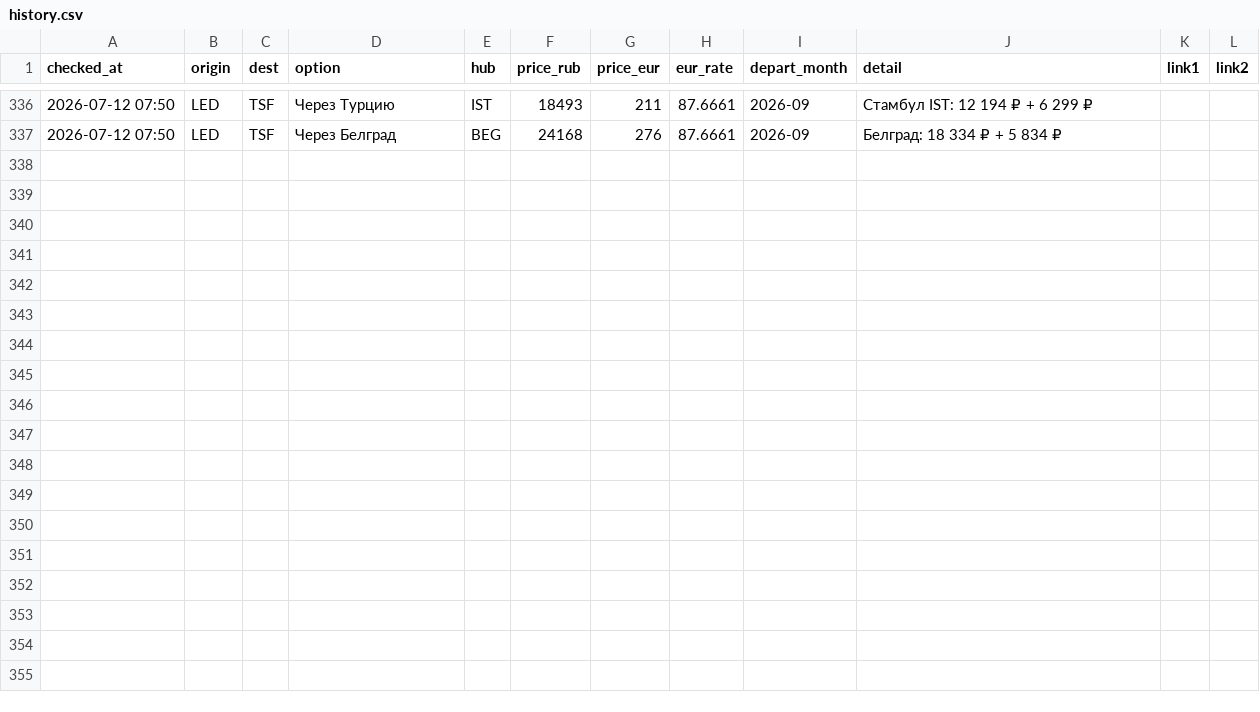
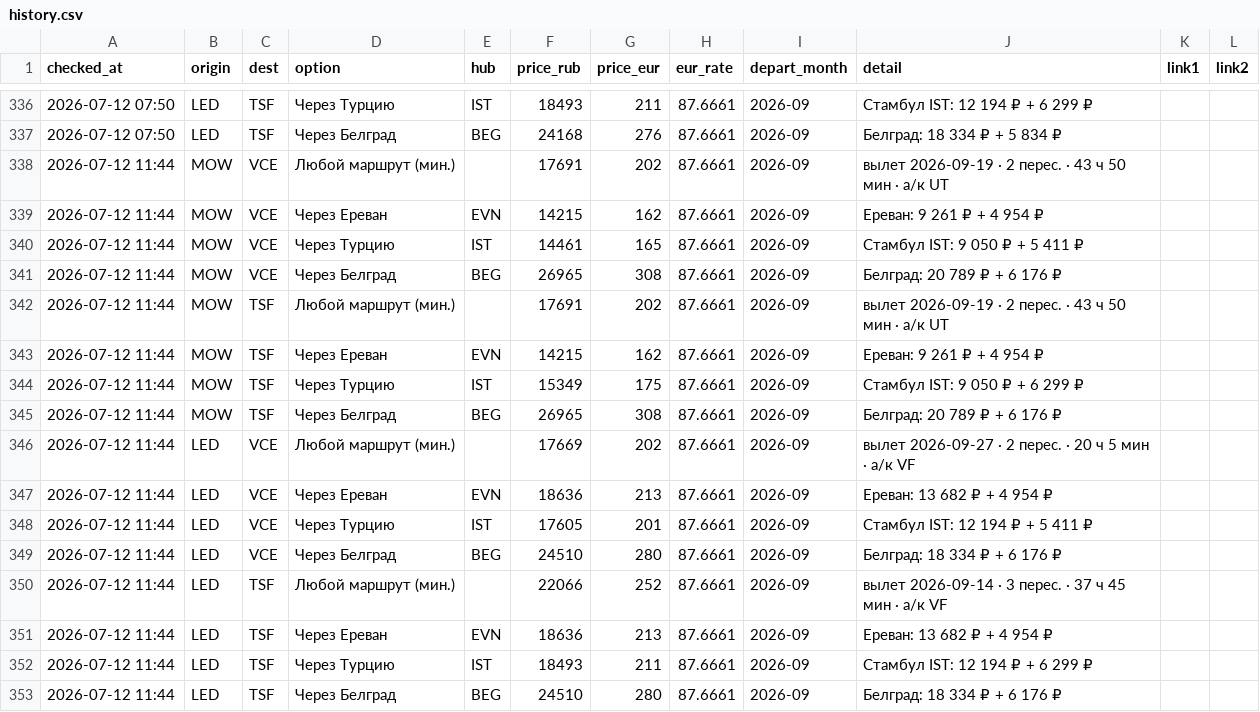
Before and after one commit to timidlia/flyit, a CSV file: data/history.csv, drawn as a sheet; only a part is shown, gaps mark what is left out.

```diff
--- a/data/history.csv
+++ b/data/history.csv
@@ -337 +337,17 @@ checked_at,origin,dest,option,hub,price_rub,price_eur,eur_rate,depart_month,deta
 2026-07-12 07:50,LED,TSF,Через Белград,BEG,24168,276,87.6661,2026-09,Белград: 18 334 ₽ + 5 834 ₽,,
+2026-07-12 11:44,MOW,VCE,Любой маршрут (мин.),,17691,202,87.6661,2026-09,вылет 2026-09-19 · 2 перес. · 43 ч 50 мин · a/к UT,,
+2026-07-12 11:44,MOW,VCE,Через Ереван,EVN,14215,162,87.6661,2026-09,Ереван: 9 261 ₽ + 4 954 ₽,,
+2026-07-12 11:44,MOW,VCE,Через Турцию,IST,14461,165,87.6661,2026-09,Стамбул IST: 9 050 ₽ + 5 411 ₽,,
+2026-07-12 11:44,MOW,VCE,Через Белград,BEG,26965,308,87.6661,2026-09,Белград: 20 789 ₽ + 6 176 ₽,,
+2026-07-12 11:44,MOW,TSF,Любой маршрут (мин.),,17691,202,87.6661,2026-09,вылет 2026-09-19 · 2 перес. · 43 ч 50 мин · a/к UT,,
+2026-07-12 11:44,MOW,TSF,Через Ереван,EVN,14215,162,87.6661,2026-09,Ереван: 9 261 ₽ + 4 954 ₽,,
+2026-07-12 11:44,MOW,TSF,Через Турцию,IST,15349,175,87.6661,2026-09,Стамбул IST: 9 050 ₽ + 6 299 ₽,,
+2026-07-12 11:44,MOW,TSF,Через Белград,BEG,26965,308,87.6661,2026-09,Белград: 20 789 ₽ + 6 176 ₽,,
+2026-07-12 11:44,LED,VCE,Любой маршрут (мин.),,17669,202,87.6661,2026-09,вылет 2026-09-27 · 2 перес. · 20 ч 5 мин · a/к VF,,
+2026-07-12 11:44,LED,VCE,Через Ереван,EVN,18636,213,87.6661,2026-09,Ереван: 13 682 ₽ + 4 954 ₽,,
+2026-07-12 11:44,LED,VCE,Через Турцию,IST,17605,201,87.6661,2026-09,Стамбул IST: 12 194 ₽ + 5 411 ₽,,
+2026-07-12 11:44,LED,VCE,Через Белград,BEG,24510,280,87.6661,2026-09,Белград: 18 334 ₽ + 6 176 ₽,,
+2026-07-12 11:44,LED,TSF,Любой маршрут (мин.),,22066,252,87.6661,2026-09,вылет 2026-09-14 · 3 перес. · 37 ч 45 мин · a/к VF,,
+2026-07-12 11:44,LED,TSF,Через Ереван,EVN,18636,213,87.6661,2026-09,Ереван: 13 682 ₽ + 4 954 ₽,,
+2026-07-12 11:44,LED,TSF,Через Турцию,IST,18493,211,87.6661,2026-09,Стамбул IST: 12 194 ₽ + 6 299 ₽,,
+2026-07-12 11:44,LED,TSF,Через Белград,BEG,24510,280,87.6661,2026-09,Белград: 18 334 ₽ + 6 176 ₽,,
```
Also changed, not shown: 1 other file.
